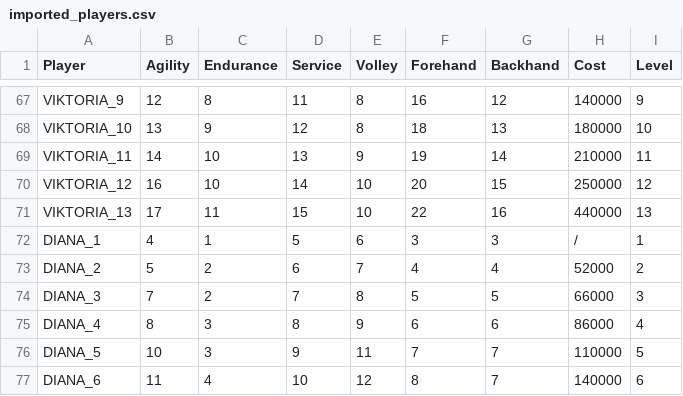
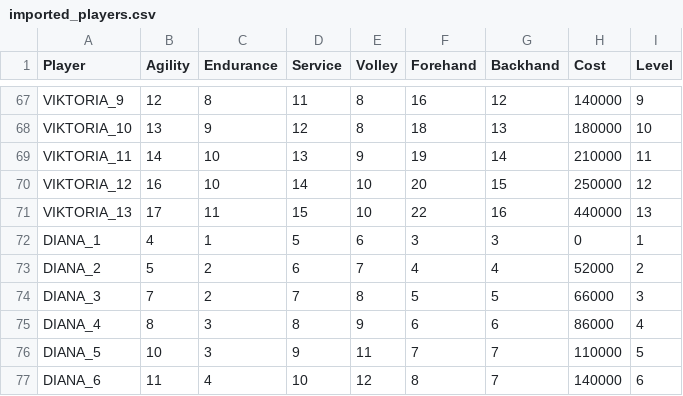
Before and after one commit to StephaneWeber/TennisApp, a CSV file: src/main/resources/data/imported_players.csv, drawn as a sheet; only a part is shown, gaps mark what is left out; the diff covers the shown part only.

```diff
--- a/src/main/resources/data/imported_players.csv
+++ b/src/main/resources/data/imported_players.csv
@@ -71,3 +71,3 @@ VIKTORIA_12,16,10,14,10,20,15,250000,12
 VIKTORIA_13,17,11,15,10,22,16,440000,13
-DIANA_1,4,1,5,6,3,3,/,1
+DIANA_1,4,1,5,6,3,3,0,1
 DIANA_2,5,2,6,7,4,4,52000,2
```
Also changed, not shown: 9 edited cells elsewhere in this file, src/main/resources/data/players.csv, 3 other files.
